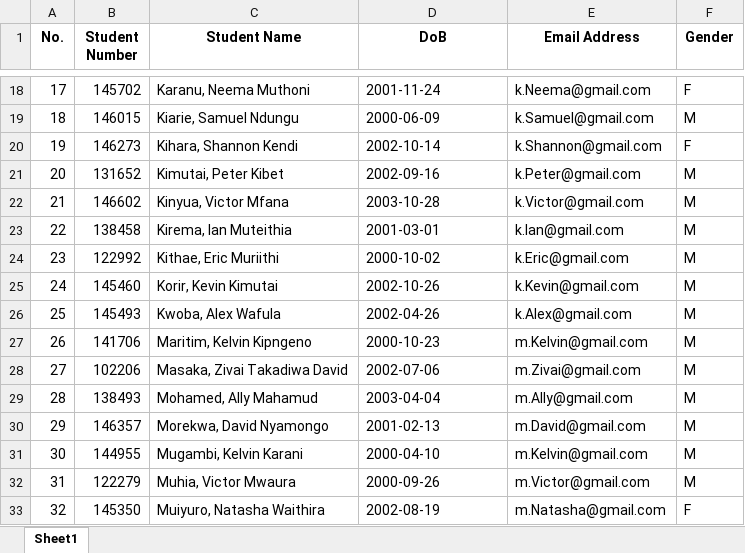
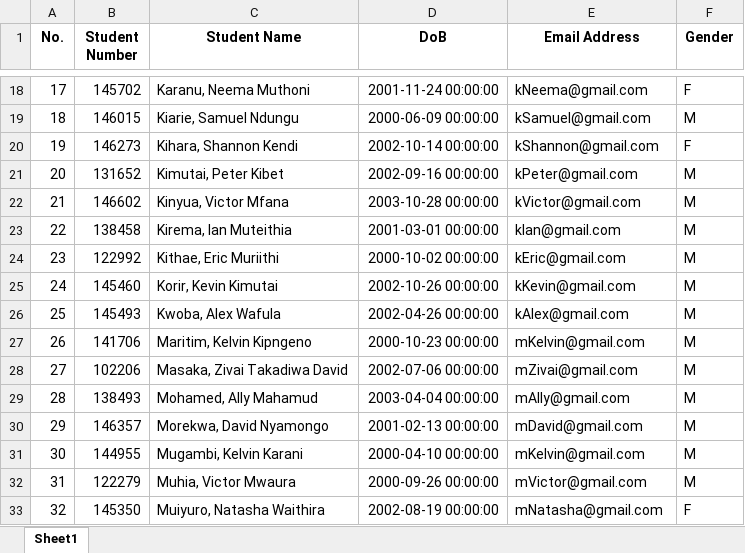
Before and after one commit to SaintSerem/CodeLabsUno, an Excel workbook: output.xlsx, sheet Sheet1, drawn as a sheet; only a part is shown, gaps mark what is left out; values as stored, in another font and other column widths than the file's, no borders; the diff covers the shown part only; the diff names each change by its address in the sheet, - before the commit and + after, or states it on an @@ line.

```diff
--- a/output.xlsx (sheet Sheet1)
+++ b/output.xlsx (sheet Sheet1)
-D18 (DoB): 2001-11-24
+D18 (DoB): 2001-11-24 00:00:00
-E18 (Email Address): k.Neema@gmail.com
+E18 (Email Address): kNeema@gmail.com
-D19 (DoB): 2000-06-09
+D19 (DoB): 2000-06-09 00:00:00
-E19 (Email Address): k.Samuel@gmail.com
+E19 (Email Address): kSamuel@gmail.com
-D20 (DoB): 2002-10-14
+D20 (DoB): 2002-10-14 00:00:00
-E20 (Email Address): k.Shannon@gmail.com
+E20 (Email Address): kShannon@gmail.com
-D21 (DoB): 2002-09-16
+D21 (DoB): 2002-09-16 00:00:00
-E21 (Email Address): k.Peter@gmail.com
+E21 (Email Address): kPeter@gmail.com
-D22 (DoB): 2003-10-28
+D22 (DoB): 2003-10-28 00:00:00
-E22 (Email Address): k.Victor@gmail.com
+E22 (Email Address): kVictor@gmail.com
-D23 (DoB): 2001-03-01
+D23 (DoB): 2001-03-01 00:00:00
-E23 (Email Address): k.Ian@gmail.com
+E23 (Email Address): kIan@gmail.com
-D24 (DoB): 2000-10-02
+D24 (DoB): 2000-10-02 00:00:00
-E24 (Email Address): k.Eric@gmail.com
+E24 (Email Address): kEric@gmail.com
-D25 (DoB): 2002-10-26
+D25 (DoB): 2002-10-26 00:00:00
-E25 (Email Address): k.Kevin@gmail.com
+E25 (Email Address): kKevin@gmail.com
-D26 (DoB): 2002-04-26
+D26 (DoB): 2002-04-26 00:00:00
-E26 (Email Address): k.Alex@gmail.com
+E26 (Email Address): kAlex@gmail.com
-D27 (DoB): 2000-10-23
+D27 (DoB): 2000-10-23 00:00:00
-E27 (Email Address): m.Kelvin@gmail.com
+E27 (Email Address): mKelvin@gmail.com
-D28 (DoB): 2002-07-06
+D28 (DoB): 2002-07-06 00:00:00
-E28 (Email Address): m.Zivai@gmail.com
+E28 (Email Address): mZivai@gmail.com
-D29 (DoB): 2003-04-04
+D29 (DoB): 2003-04-04 00:00:00
-E29 (Email Address): m.Ally@gmail.com
+E29 (Email Address): mAlly@gmail.com
-D30 (DoB): 2001-02-13
+D30 (DoB): 2001-02-13 00:00:00
-E30 (Email Address): m.David@gmail.com
+E30 (Email Address): mDavid@gmail.com
-D31 (DoB): 2000-04-10
+D31 (DoB): 2000-04-10 00:00:00
-E31 (Email Address): m.Kelvin@gmail.com
+E31 (Email Address): mKelvin@gmail.com
-D32 (DoB): 2000-09-26
+D32 (DoB): 2000-09-26 00:00:00
-E32 (Email Address): m.Victor@gmail.com
+E32 (Email Address): mVictor@gmail.com
-D33 (DoB): 2002-08-19
+D33 (DoB): 2002-08-19 00:00:00
-E33 (Email Address): m.Natasha@gmail.com
+E33 (Email Address): mNatasha@gmail.com
```
Also changed, not shown: 96 edited cells elsewhere in this sheet, 2 other files.
